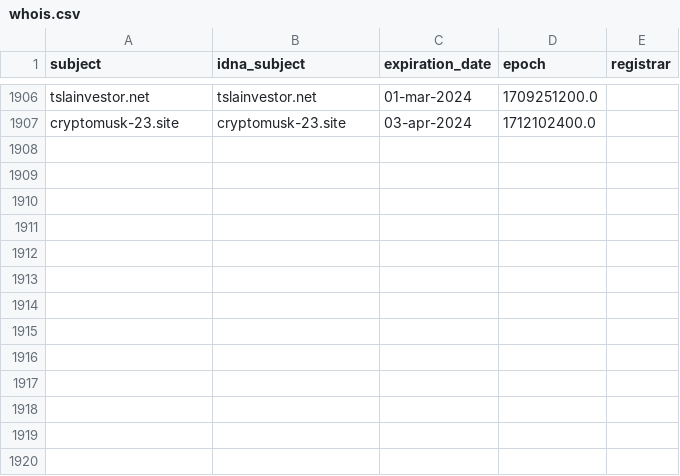
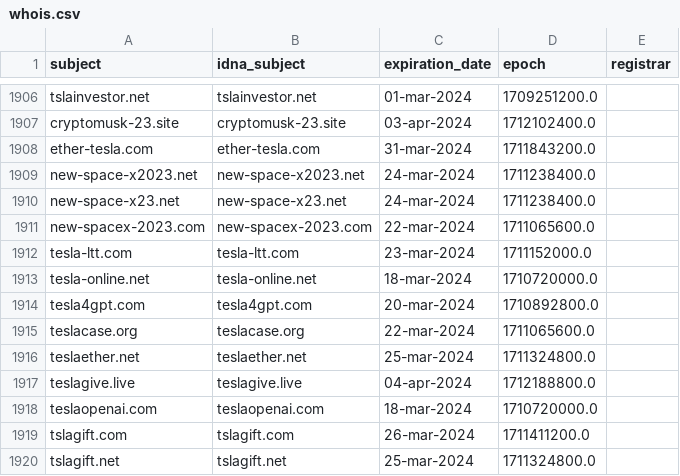
Before and after one commit to Ultimate-Hosts-Blacklist/quidsup_malicious-sites, a CSV file: .pyfunceble/whois.csv, drawn as a sheet; only a part is shown, gaps mark what is left out; the diff names each change by its address in the sheet, - before the commit and + after, or states it on an @@ line.

```diff
--- a/.pyfunceble/whois.csv
+++ b/.pyfunceble/whois.csv
+row 1908: ether-tesla.com | ether-tesla.com | 31-mar-2024 | 1711843200.0
+row 1909: new-space-x2023.net | new-space-x2023.net | 24-mar-2024 | 1711238400.0
+row 1910: new-space-x23.net | new-space-x23.net | 24-mar-2024 | 1711238400.0
+row 1911: new-spacex-2023.com | new-spacex-2023.com | 22-mar-2024 | 1711065600.0
+row 1912: tesla-ltt.com | tesla-ltt.com | 23-mar-2024 | 1711152000.0
+row 1913: tesla-online.net | tesla-online.net | 18-mar-2024 | 1710720000.0
+row 1914: tesla4gpt.com | tesla4gpt.com | 20-mar-2024 | 1710892800.0
+row 1915: teslacase.org | teslacase.org | 22-mar-2024 | 1711065600.0
+row 1916: teslaether.net | teslaether.net | 25-mar-2024 | 1711324800.0
+row 1917: teslagive.live | teslagive.live | 04-apr-2024 | 1712188800.0
+row 1918: teslaopenai.com | teslaopenai.com | 18-mar-2024 | 1710720000.0
+row 1919: tslagift.com | tslagift.com | 26-mar-2024 | 1711411200.0
+row 1920: tslagift.net | tslagift.net | 25-mar-2024 | 1711324800.0
```
Also changed, not shown: 16 other files.
